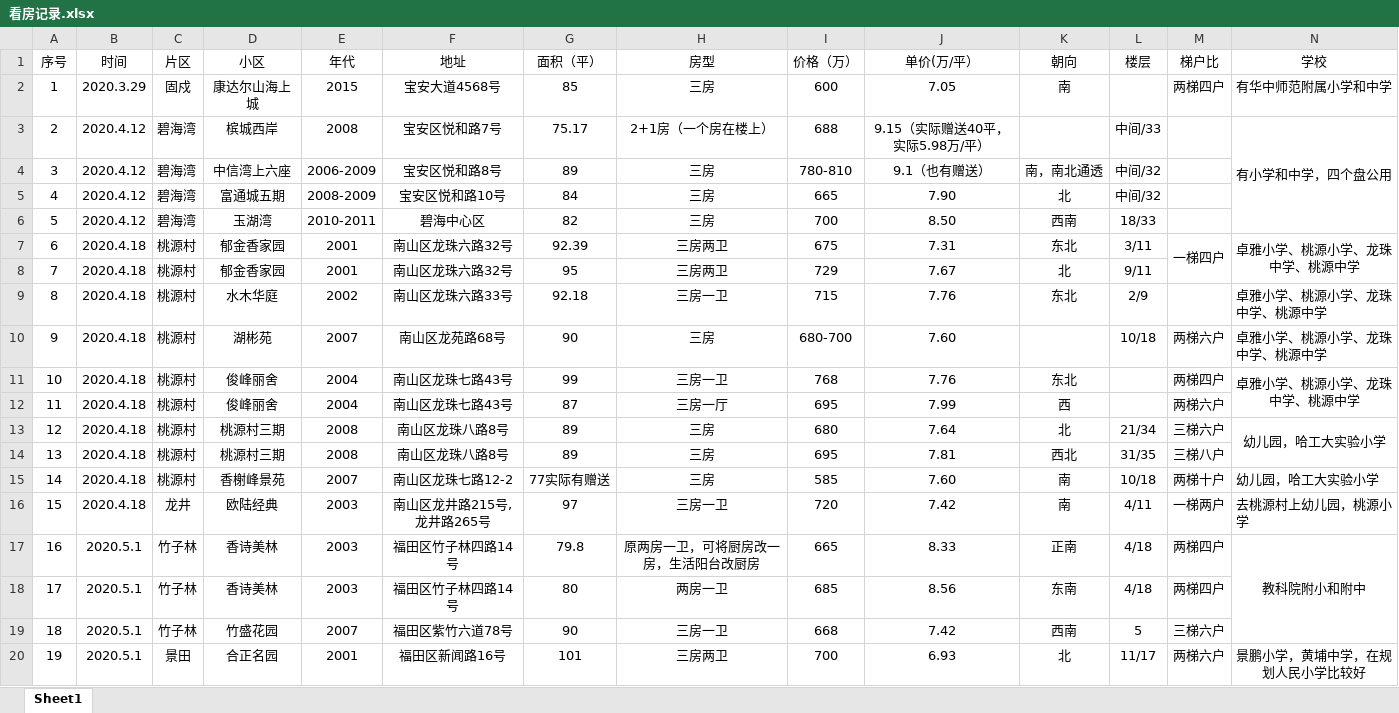
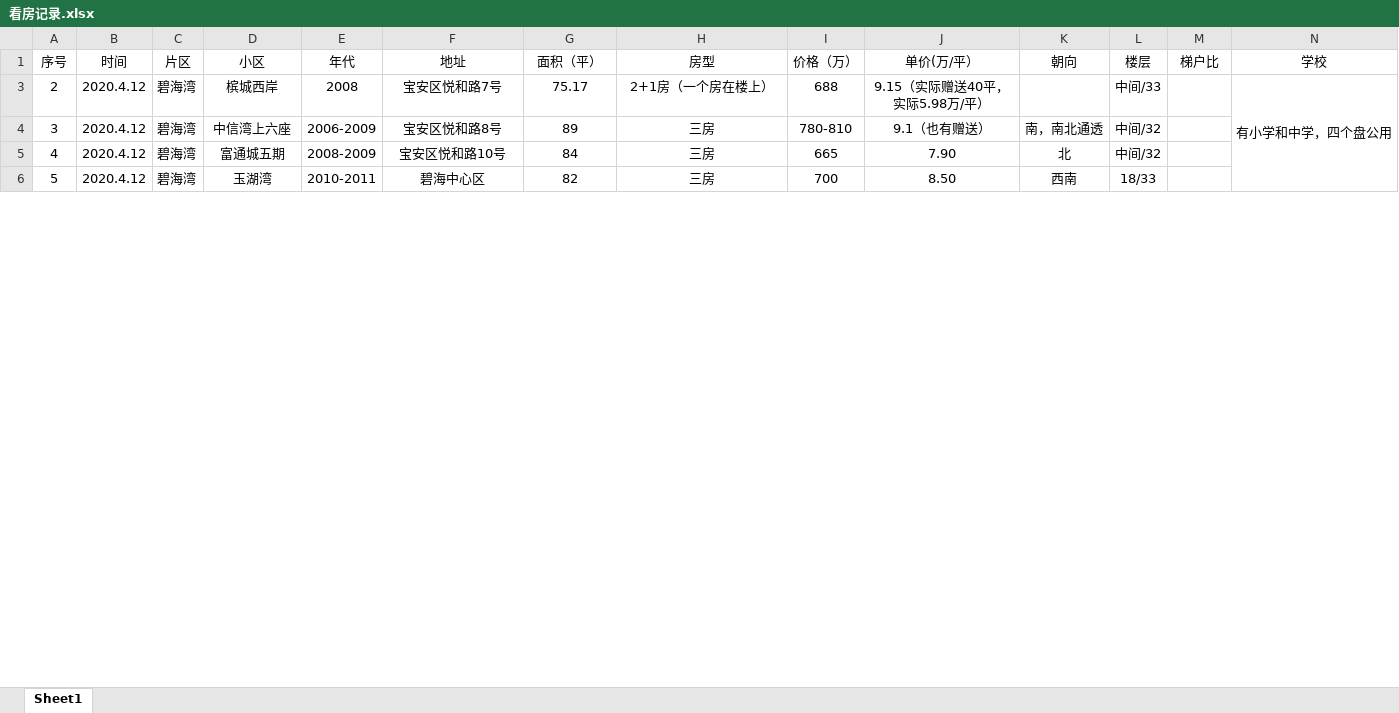
Before and after one commit to pppyuxuan/OurHome, an Excel workbook: 看房记录.xlsx, sheet Sheet1, drawn as a sheet; only a part is shown; values as stored, in another font and other column widths than the file's, no borders; charts and pictures not drawn; removed rows and columns are numbered as before the commit, all else as after; rows hold the shown columns only; the diff covers the shown part only; the diff names each change by its address in the sheet, - before the commit and + after, or states it on an @@ line.

Commit message:
Update 看房记录.xlsx

```diff
--- a/看房记录.xlsx (sheet Sheet1)
+++ b/看房记录.xlsx (sheet Sheet1)
@@ row 2 hidden: 1 | 2020.3.29 | 固戍 | 康达尔山海上城 | 2015 | 宝安大道4568号 | 85 | 三房 | 600 | 7.05 | 南 |  | 两梯四户 | 有华中师范附属小学和中学 @@
@@ row 7 hidden: 6 | 2020.4.18 | 桃源村 | 郁金香家园 | 2001 | 南山区龙珠六路32号 | 92.39 | 三房两卫 | 675 | 7.31 | 东北 | 3/11 | 一梯四户 | 卓雅小学、桃源小学、龙珠中学、桃源中学 @@
@@ row 8 hidden: 7 | 2020.4.18 | 桃源村 | 郁金香家园 | 2001 | 南山区龙珠六路32号 | 95 | 三房两卫 | 729 | 7.67 | 北 | 9/11 @@
@@ row 9 hidden: 8 | 2020.4.18 | 桃源村 | 水木华庭 | 2002 | 南山区龙珠六路33号 | 92.18 | 三房一卫 | 715 | 7.76 | 东北 | 2/9 |  | 卓雅小学、桃源小学、龙珠中学、桃源中学 @@
@@ row 10 hidden: 9 | 2020.4.18 | 桃源村 | 湖彬苑 | 2007 | 南山区龙苑路68号 | 90 | 三房 | 680-700 | 7.60 |  | 10/18 | 两梯六户 | 卓雅小学、桃源小学、龙珠中学、桃源中学 @@
@@ row 11 hidden: 10 | 2020.4.18 | 桃源村 | 俊峰丽舍 | 2004 | 南山区龙珠七路43号 | 99 | 三房一卫 | 768 | 7.76 | 东北 |  | 两梯四户 | 卓雅小学、桃源小学、龙珠中学、桃源中学 @@
@@ row 12 hidden: 11 | 2020.4.18 | 桃源村 | 俊峰丽舍 | 2004 | 南山区龙珠七路43号 | 87 | 三房一厅 | 695 | 7.99 | 西 |  | 两梯六户 @@
@@ row 13 hidden: 12 | 2020.4.18 | 桃源村 | 桃源村三期 | 2008 | 南山区龙珠八路8号 | 89 | 三房 | 680 | 7.64 | 北 | 21/34 | 三梯六户 | 幼儿园，哈工大实验小学 @@
@@ row 14 hidden: 13 | 2020.4.18 | 桃源村 | 桃源村三期 | 2008 | 南山区龙珠八路8号 | 89 | 三房 | 695 | 7.81 | 西北 | 31/35 | 三梯八户 @@
@@ row 15 hidden: 14 | 2020.4.18 | 桃源村 | 香榭峰景苑 | 2007 | 南山区龙珠七路12-2 | 77实际有赠送 | 三房 | 585 | 7.60 | 南 | 10/18 | 两梯十户 | 幼儿园，哈工大实验小学 @@
@@ row 16 hidden: 15 | 2020.4.18 | 龙井 | 欧陆经典 | 2003 | 南山区龙井路215号, 龙井路265号 | 97 | 三房一卫 | 720 | 7.42 | 南 | 4/11 | 一梯两户 | 去桃源村上幼儿园，桃源小学 @@
@@ row 17 hidden: 16 | 2020.5.1 | 竹子林 | 香诗美林 | 2003 | 福田区竹子林四路14号 | 79.8 | 原两房一卫，可将厨房改一房，生活阳台改厨房 | 665 | 8.33 | 正南 | 4/18 | 两梯四户 | 教科院附小和附中 @@
@@ row 18 hidden: 17 | 2020.5.1 | 竹子林 | 香诗美林 | 2003 | 福田区竹子林四路14号 | 80 | 两房一卫 | 685 | 8.56 | 东南 | 4/18 | 两梯四户 @@
@@ row 19 hidden: 18 | 2020.5.1 | 竹子林 | 竹盛花园 | 2007 | 福田区紫竹六道78号 | 90 | 三房一卫 | 668 | 7.42 | 西南 | 5 | 三梯六户 @@
@@ row 20 hidden: 19 | 2020.5.1 | 景田 | 合正名园 | 2001 | 福田区新闻路16号 | 101 | 三房两卫 | 700 | 6.93 | 北 | 11/17 | 两梯六户 | 景鹏小学，黄埔中学，在规划人民小学比较好 @@
```
Also changed, not shown: 2 added rows and 23 hidden or unhidden rows elsewhere in this sheet, charts or pictures.
